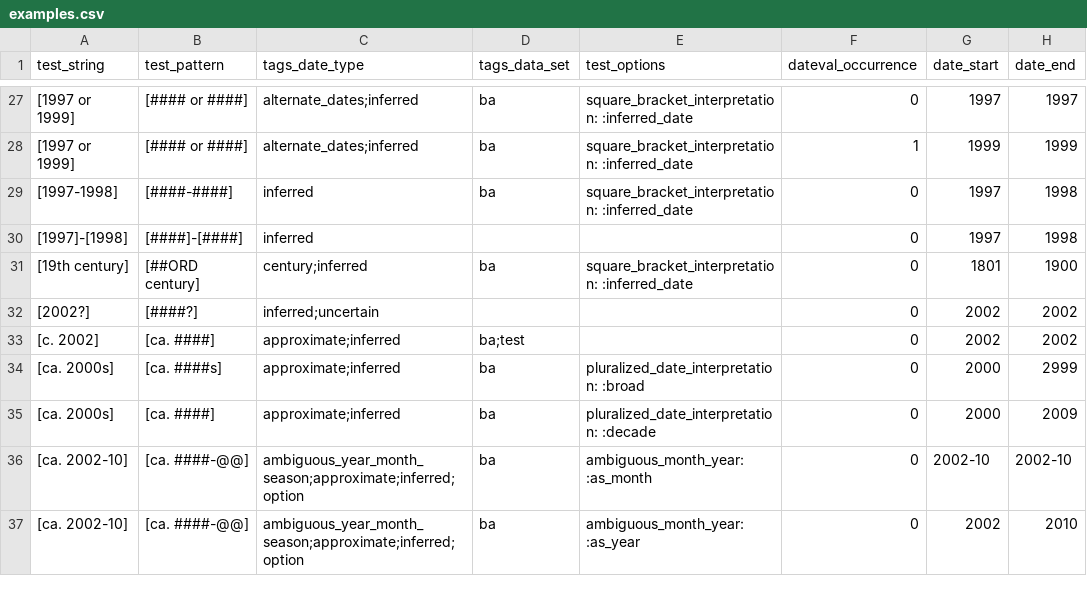
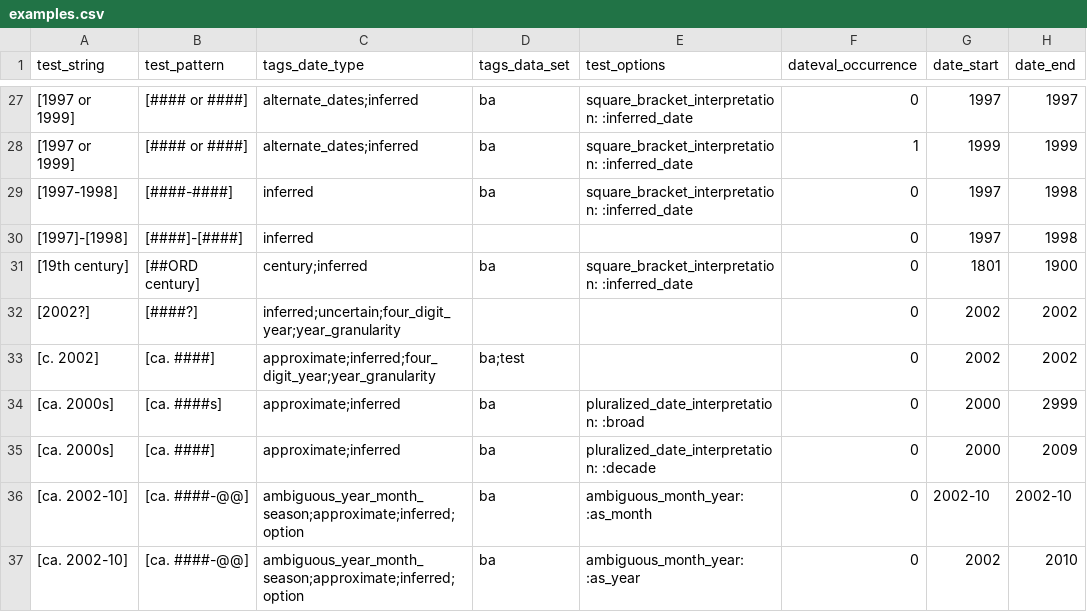
Before and after one commit to kspurgin/emendate, a CSV file: spec/support/examples.csv, drawn as a sheet; only a part is shown, gaps mark what is left out; the diff covers the shown part only; the diff names each change by its address in the sheet, - before the commit and + after, or states it on an @@ line.

```diff
--- a/spec/support/examples.csv
+++ b/spec/support/examples.csv
-C32 (tags_date_type): inferred;uncertain
+C32 (tags_date_type): inferred;uncertain;four_digit_year;year_granularity
-C33 (tags_date_type): approximate;inferred
+C33 (tags_date_type): approximate;inferred;four_digit_year;year_granularity
```
Also changed, not shown: 18 edited cells elsewhere in this file, spec/support/spec_fixture.csv, 29 other files.
